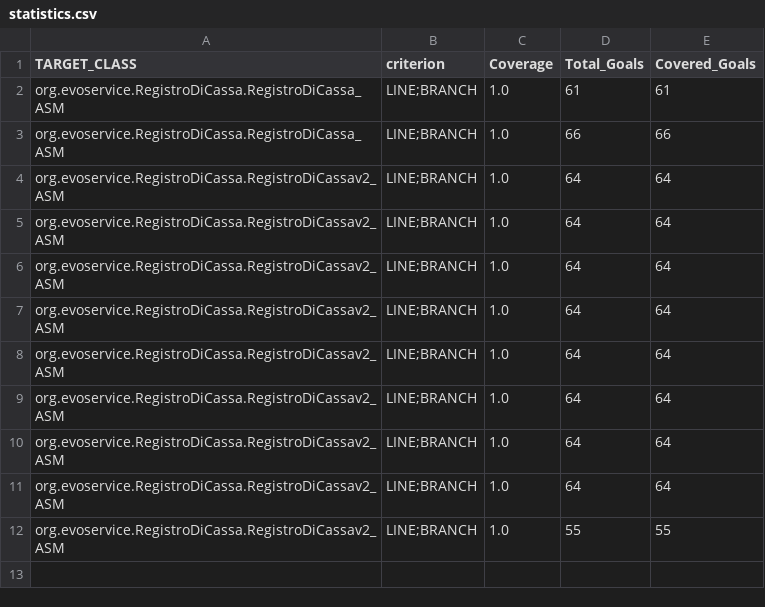
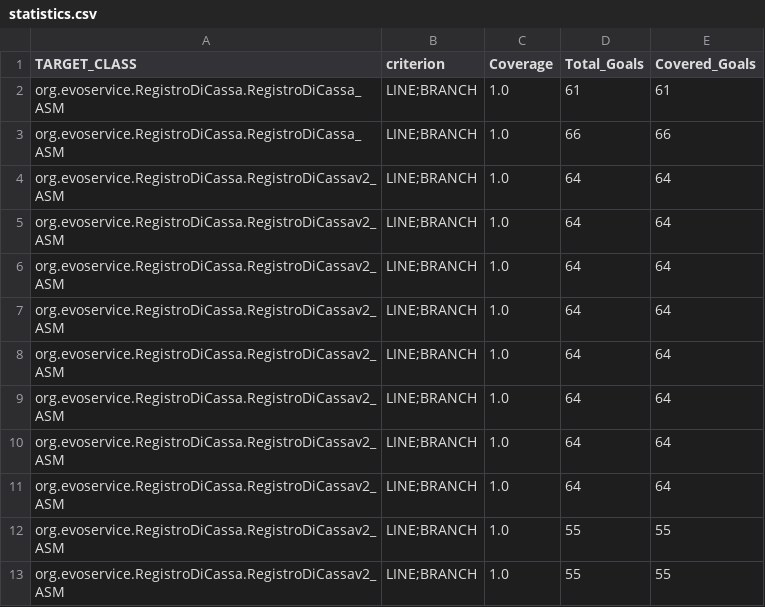
Before and after one commit to isaacmaffeis/evosuite-tutorial, a CSV file: examples/asm/RegistroDiCassa-1.0.6/evosuite-report/statistics.csv, drawn as a sheet; the diff names each change by its address in the sheet, - before the commit and + after, or states it on an @@ line.

```diff
--- a/examples/asm/RegistroDiCassa-1.0.6/evosuite-report/statistics.csv
+++ b/examples/asm/RegistroDiCassa-1.0.6/evosuite-report/statistics.csv
+row 13: org.evoservice.RegistroDiCassa.RegistroDiCassav2_ASM | LINE;BRANCH | 1.0 | 55 | 55
```
Also changed, not shown: 8 other files.
